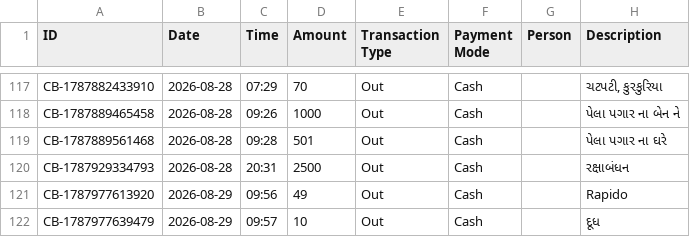
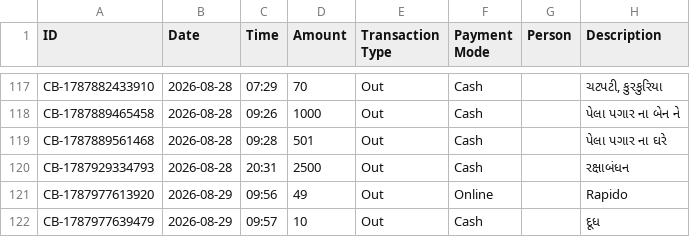
Before and after one commit to Jenil3797/personal-dashboard, a CSV file: cashbook.csv, drawn as a sheet; only a part is shown, gaps mark what is left out.

Commit message:
Edit cashbook entry

```diff
--- a/cashbook.csv
+++ b/cashbook.csv
@@ -120,3 +120,3 @@ CB-1787889561468,2026-08-28,09:28,501,Out,Cash,,પેલા પગાર ના
 CB-1787929334793,2026-08-28,20:31,2500,Out,Cash,,રક્ષાબંધન
-CB-1787977613920,2026-08-29,09:56,49,Out,Cash,,Rapido
+CB-1787977613920,2026-08-29,09:56,49,Out,Online,,Rapido
 CB-1787977639479,2026-08-29,09:57,10,Out,Cash,,દૂધ
```
